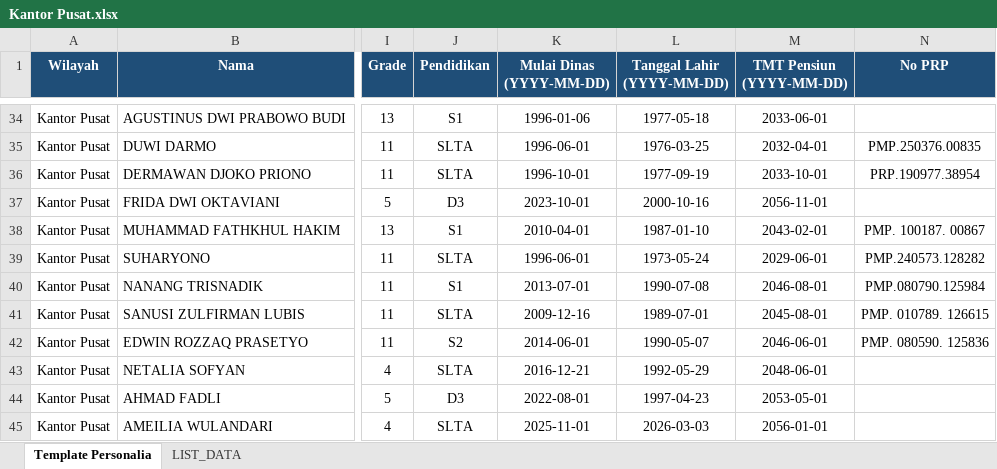
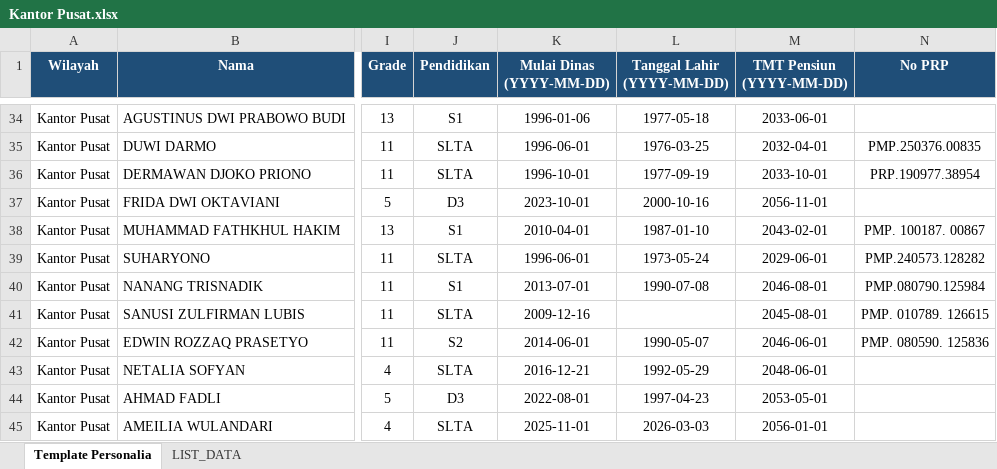
Before and after one commit to sanusizulfirmanlubis/mb52-data, an Excel workbook: data/personalia/Kantor Pusat.xlsx, sheet Template Personalia, drawn as a sheet; only a part is shown, gaps mark what is left out; values as stored, in another font and other column widths than the file's, no borders; the diff names each change by its address in the sheet, - before the commit and + after, or states it on an @@ line.

Commit message:
Upload file personalia via web

```diff
--- a/data/personalia/Kantor Pusat.xlsx (sheet Template Personalia)
+++ b/data/personalia/Kantor Pusat.xlsx (sheet Template Personalia)
-L41 (Tanggal Lahir (YYYY-MM-DD)): 1989-07-01
+L41 (Tanggal Lahir (YYYY-MM-DD)): (empty)
```
